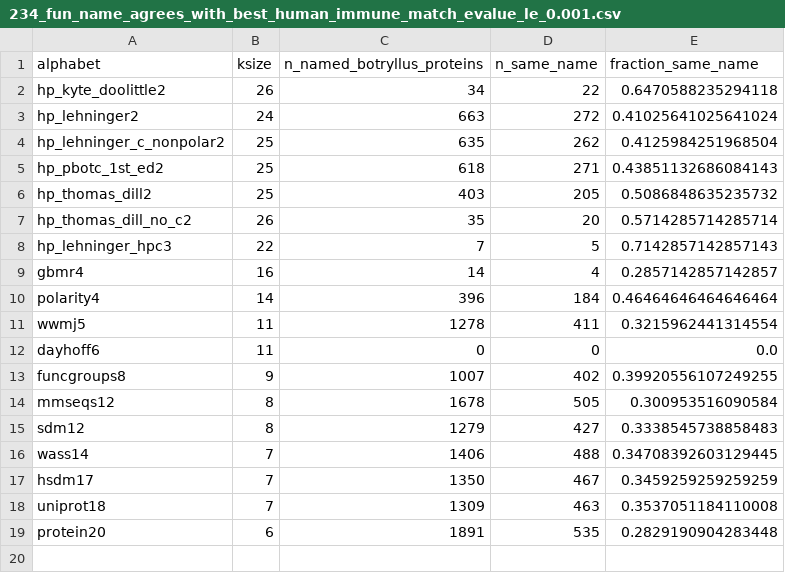
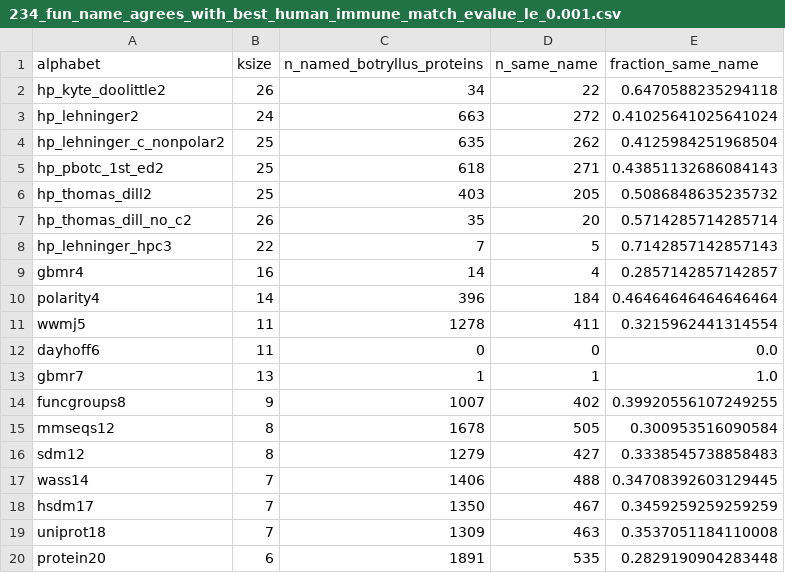
Before and after one commit to olgabot/botryllus-mhc, a CSV file: notebooks/234_outputs/234_fun_name_agrees_with_best_human_immune_match_evalue_le_0.001.csv, drawn as a sheet; the diff names each change by its address in the sheet, - before the commit and + after, or states it on an @@ line.

```diff
--- a/notebooks/234_outputs/234_fun_name_agrees_with_best_human_immune_match_evalue_le_0.001.csv
+++ b/notebooks/234_outputs/234_fun_name_agrees_with_best_human_immune_match_evalue_le_0.001.csv
+row 13: gbmr7 | 13 | 1 | 1 | 1.0
```
Also changed, not shown: notebooks/234_outputs/234_best_evalue_known_immune_genes_by_alphabet.csv, notebooks/234_outputs/234_immune_hla_counts_by_evalue_kmerseek_botryllus_vs_gencode_19_alphabets.csv, 32 other files.
